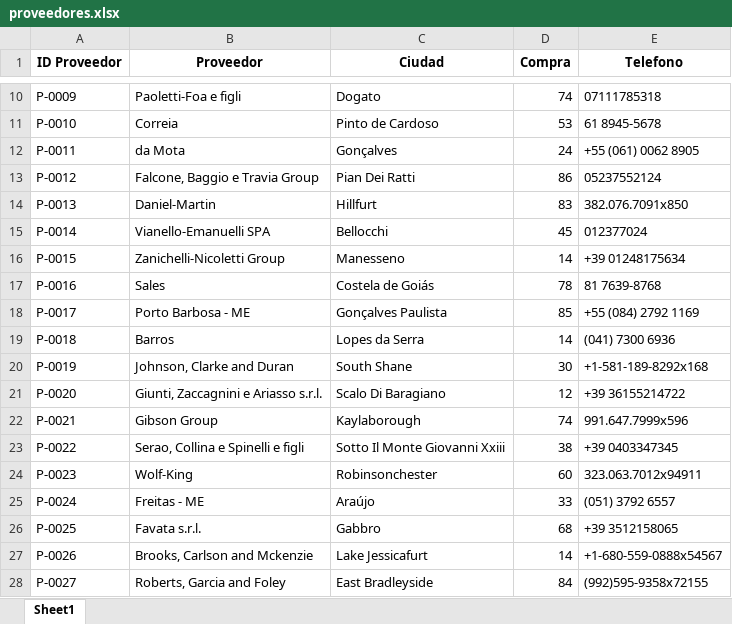
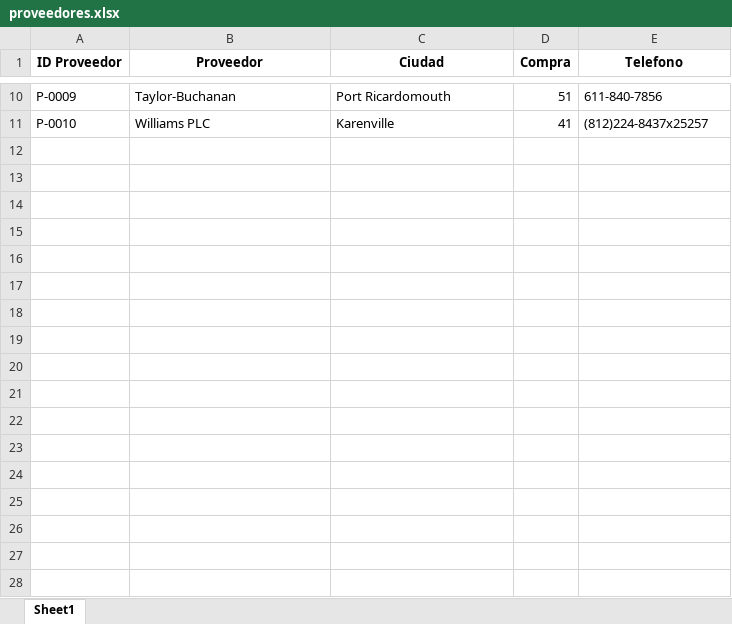
Before and after one commit to kkyouma/erp-grupo13, an Excel workbook: database/proveedores.xlsx, sheet Sheet1, drawn as a sheet; only a part is shown, gaps mark what is left out; values as stored, in another font and other column widths than the file's, no borders; the diff covers the shown part only; the diff names each change by its address in the sheet, - before the commit and + after, or states it on an @@ line.

```diff
--- a/database/proveedores.xlsx (sheet Sheet1)
+++ b/database/proveedores.xlsx (sheet Sheet1)
-B10 (Proveedor): Paoletti-Foa e figli
+B10 (Proveedor): Taylor-Buchanan
-C10 (Ciudad): Dogato
+C10 (Ciudad): Port Ricardomouth
-D10 (Compra): 74
+D10 (Compra): 51
-E10 (Telefono): 07111785318
+E10 (Telefono): 611-840-7856
-B11 (Proveedor): Correia
+B11 (Proveedor): Williams PLC
-C11 (Ciudad): Pinto de Cardoso
+C11 (Ciudad): Karenville
-D11 (Compra): 53
+D11 (Compra): 41
-E11 (Telefono): 61 8945-5678
+E11 (Telefono): (812)224-8437x25257
-row 12: P-0011 | da Mota | Gonçalves | 24 | +55 (061) 0062 8905
-row 13: P-0012 | Falcone, Baggio e Travia Group | Pian Dei Ratti | 86 | 05237552124
-row 14: P-0013 | Daniel-Martin | Hillfurt | 83 | 382.076.7091x850
-row 15: P-0014 | Vianello-Emanuelli SPA | Bellocchi | 45 | 012377024
-row 16: P-0015 | Zanichelli-Nicoletti Group | Manesseno | 14 | +39 01248175634
-row 17: P-0016 | Sales | Costela de Goiás | 78 | 81 7639-8768
-row 18: P-0017 | Porto Barbosa - ME | Gonçalves Paulista | 85 | +55 (084) 2792 1169
-row 19: P-0018 | Barros | Lopes da Serra | 14 | (041) 7300 6936
-row 20: P-0019 | Johnson, Clarke and Duran | South Shane | 30 | +1-581-189-8292x168
-row 21: P-0020 | Giunti, Zaccagnini e Ariasso s.r.l. | Scalo Di Baragiano | 12 | +39 36155214722
-row 22: P-0021 | Gibson Group | Kaylaborough | 74 | 991.647.7999x596
-row 23: P-0022 | Serao, Collina e Spinelli e figli | Sotto Il Monte Giovanni Xxiii | 38 | +39 0403347345
-row 24: P-0023 | Wolf-King | Robinsonchester | 60 | 323.063.7012x94911
-row 25: P-0024 | Freitas - ME | Araújo | 33 | (051) 3792 6557
-row 26: P-0025 | Favata s.r.l. | Gabbro | 68 | +39 3512158065
-row 27: P-0026 | Brooks, Carlson and Mckenzie | Lake Jessicafurt | 14 | +1-680-559-0888x54567
-row 28: P-0027 | Roberts, Garcia and Foley | East Bradleyside | 84 | (992)595-9358x72155
```
Also changed, not shown: 23 removed rows and 32 edited cells elsewhere in this sheet, database/demanda.xlsx, database/info_clientes.xlsx, 5 other files.
